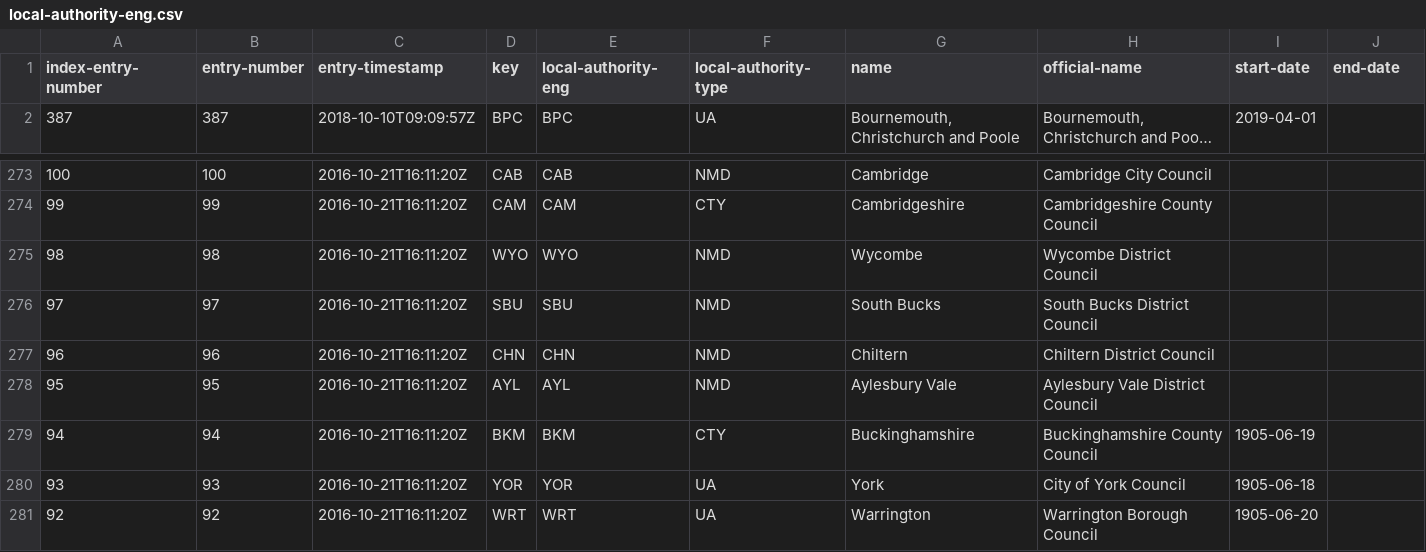
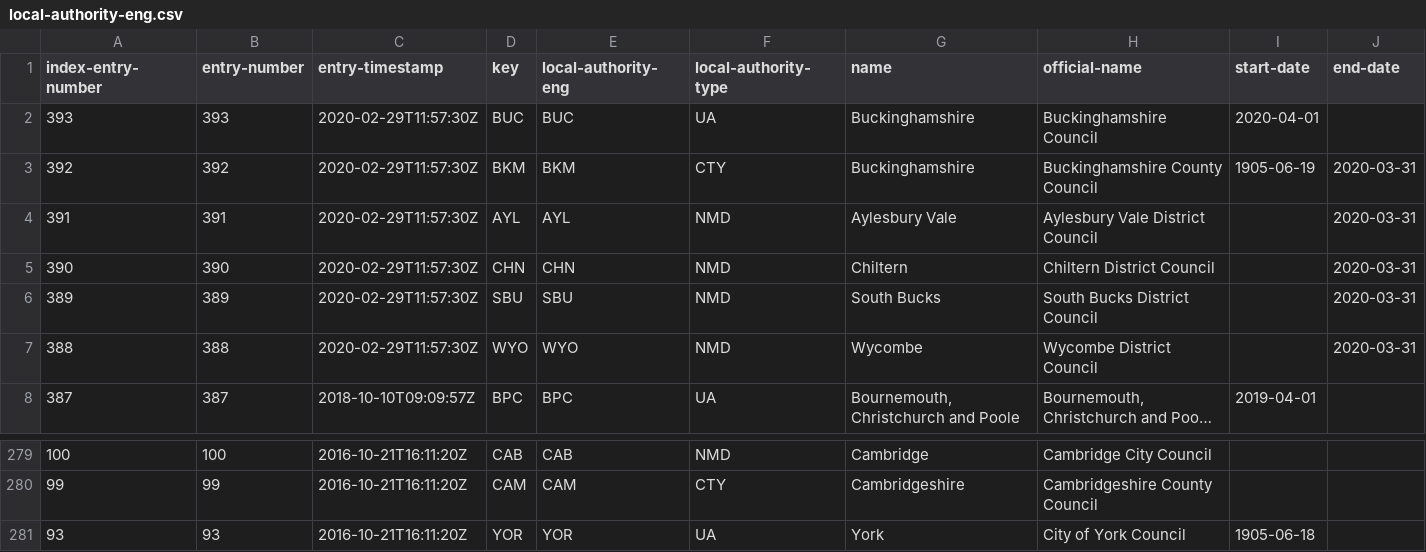
Before and after one commit to DemocracyClub/GDSRegisters, a CSV file: registers/local-authority-eng/local-authority-eng.csv, drawn as a sheet; only a part is shown, gaps mark what is left out; the shorter side is filled out with more unchanged rows; long unchanged cells end in …; removed rows and columns are numbered as before the commit, all else as after; the diff names each change by its address in the sheet, - before the commit and + after, or states it on an @@ line.

Commit message:
Updated on 2020-02-29T12:02:20.892976

```diff
--- a/registers/local-authority-eng/local-authority-eng.csv
+++ b/registers/local-authority-eng/local-authority-eng.csv
+row 2: 393 | 393 | 2020-02-29T11:57:30Z | BUC | BUC | UA | Buckinghamshire | Buckinghamshire Council | 2020-04-01
+row 3: 392 | 392 | 2020-02-29T11:57:30Z | BKM | BKM | CTY | Buckinghamshire | Buckinghamshire County Council | 1905-06-19 | 2020-03-31
+row 4: 391 | 391 | 2020-02-29T11:57:30Z | AYL | AYL | NMD | Aylesbury Vale | Aylesbury Vale District Council |  | 2020-03-31
+row 5: 390 | 390 | 2020-02-29T11:57:30Z | CHN | CHN | NMD | Chiltern | Chiltern District Council |  | 2020-03-31
+row 6: 389 | 389 | 2020-02-29T11:57:30Z | SBU | SBU | NMD | South Bucks | South Bucks District Council |  | 2020-03-31
+row 7: 388 | 388 | 2020-02-29T11:57:30Z | WYO | WYO | NMD | Wycombe | Wycombe District Council |  | 2020-03-31
-row 275: 98 | 98 | 2016-10-21T16:11:20Z | WYO | WYO | NMD | Wycombe | Wycombe District Council
-row 276: 97 | 97 | 2016-10-21T16:11:20Z | SBU | SBU | NMD | South Bucks | South Bucks District Council
-row 277: 96 | 96 | 2016-10-21T16:11:20Z | CHN | CHN | NMD | Chiltern | Chiltern District Council
-row 278: 95 | 95 | 2016-10-21T16:11:20Z | AYL | AYL | NMD | Aylesbury Vale | Aylesbury Vale District Council
-row 279: 94 | 94 | 2016-10-21T16:11:20Z | BKM | BKM | CTY | Buckinghamshire | Buckinghamshire County Council | 1905-06-19
```
